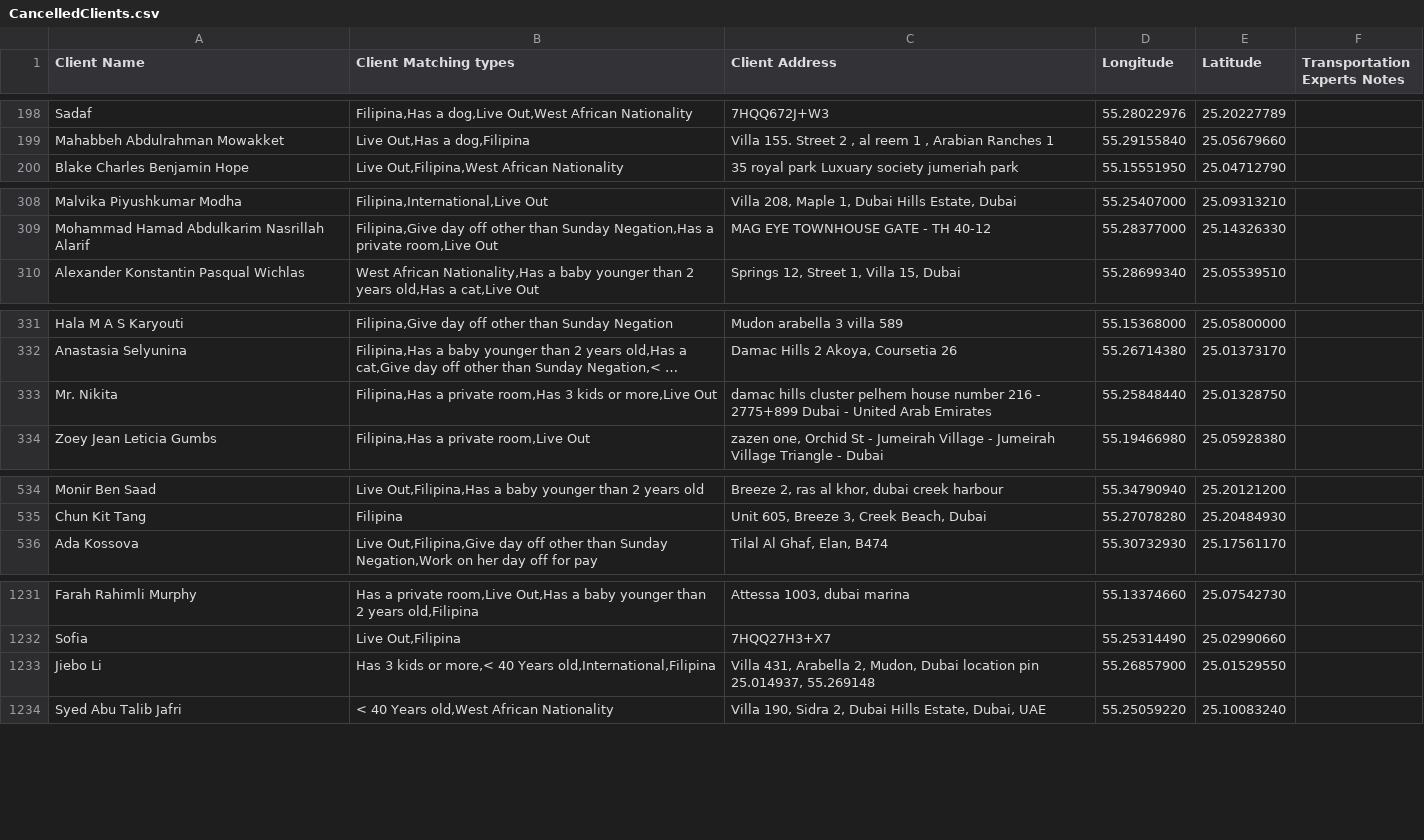
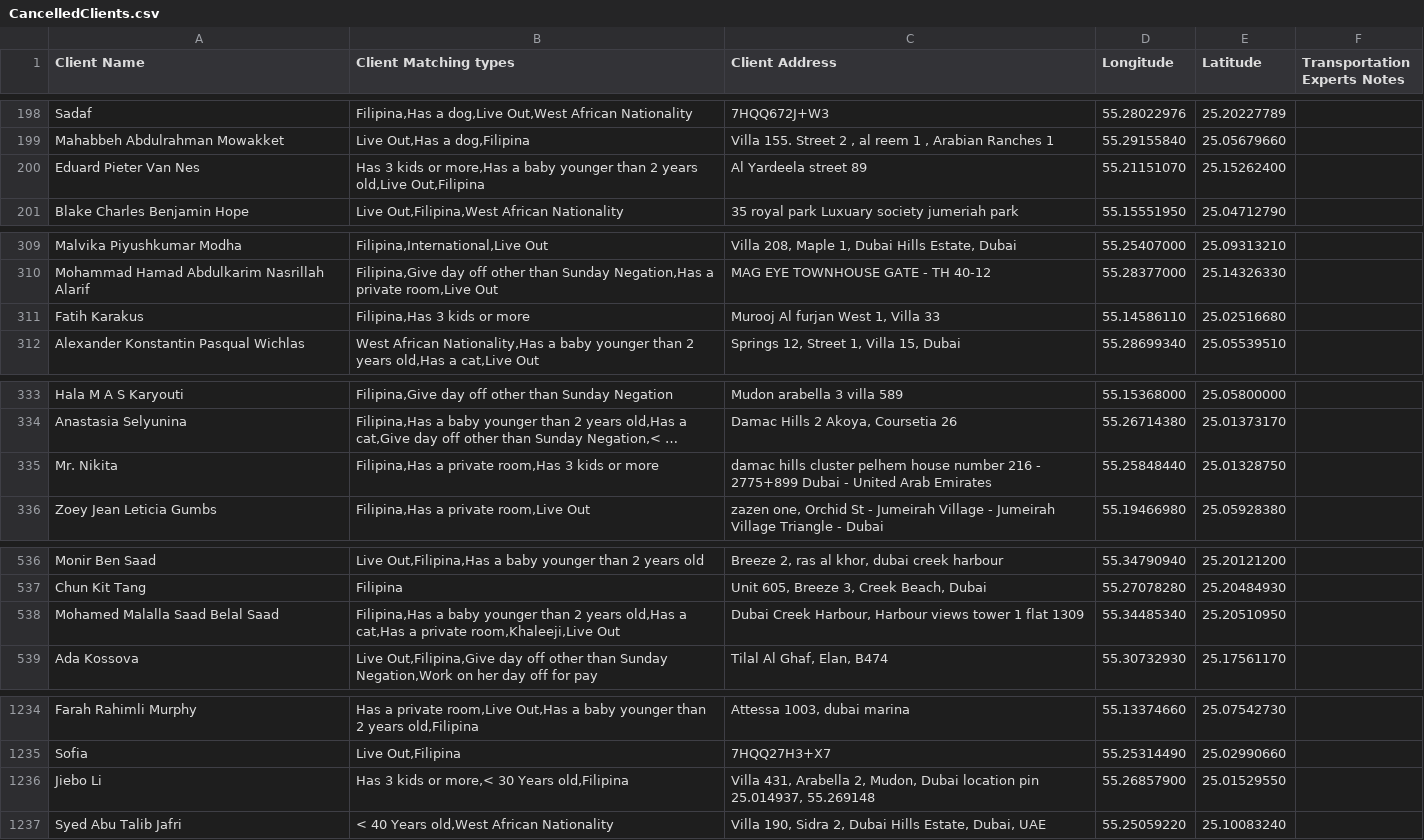
Before and after one commit to charbelchdid/map, a CSV file: CancelledClients.csv, drawn as a sheet; only a part is shown, gaps mark what is left out; long unchanged cells end in …; addresses are those after the commit; the diff covers the shown part only; the diff names each change by its address in the sheet, - before the commit and + after, or states it on an @@ line.

Commit message:
Update Live-out Clients Tracking   AVAILABLE CSV on 2025-06-20T21:34:19.744Z

```diff
--- a/CancelledClients.csv
+++ b/CancelledClients.csv
+row 200: Eduard Pieter Van Nes | Has 3 kids or more,Has a baby younger than 2 years old,Live Out,Filipina | Al Yardeela street 89 | 55.21151070 | 25.15262400
+row 311: Fatih Karakus | Filipina,Has 3 kids or more | Murooj Al furjan West 1, Villa 33 | 55.14586110 | 25.02516680
-B335 (Client Matching types): …kids or more,Live Out
+B335 (Client Matching types): …kids or more
+row 538: Mohamed Malalla Saad Belal Saad | Filipina,Has a baby younger than 2 years old,Has a cat,Has a private room,Khaleeji,Live Out | Dubai Creek Harbour, Harbour views tower 1 flat 1309 | 55.34485340 | 25.20510950
-B1236 (Client Matching types): …or more,< 40 Years old,International,Filipina
+B1236 (Client Matching types): …or more,< 30 Years old,Filipina
```
Also changed, not shown: 1 edited cell elsewhere in this file.
